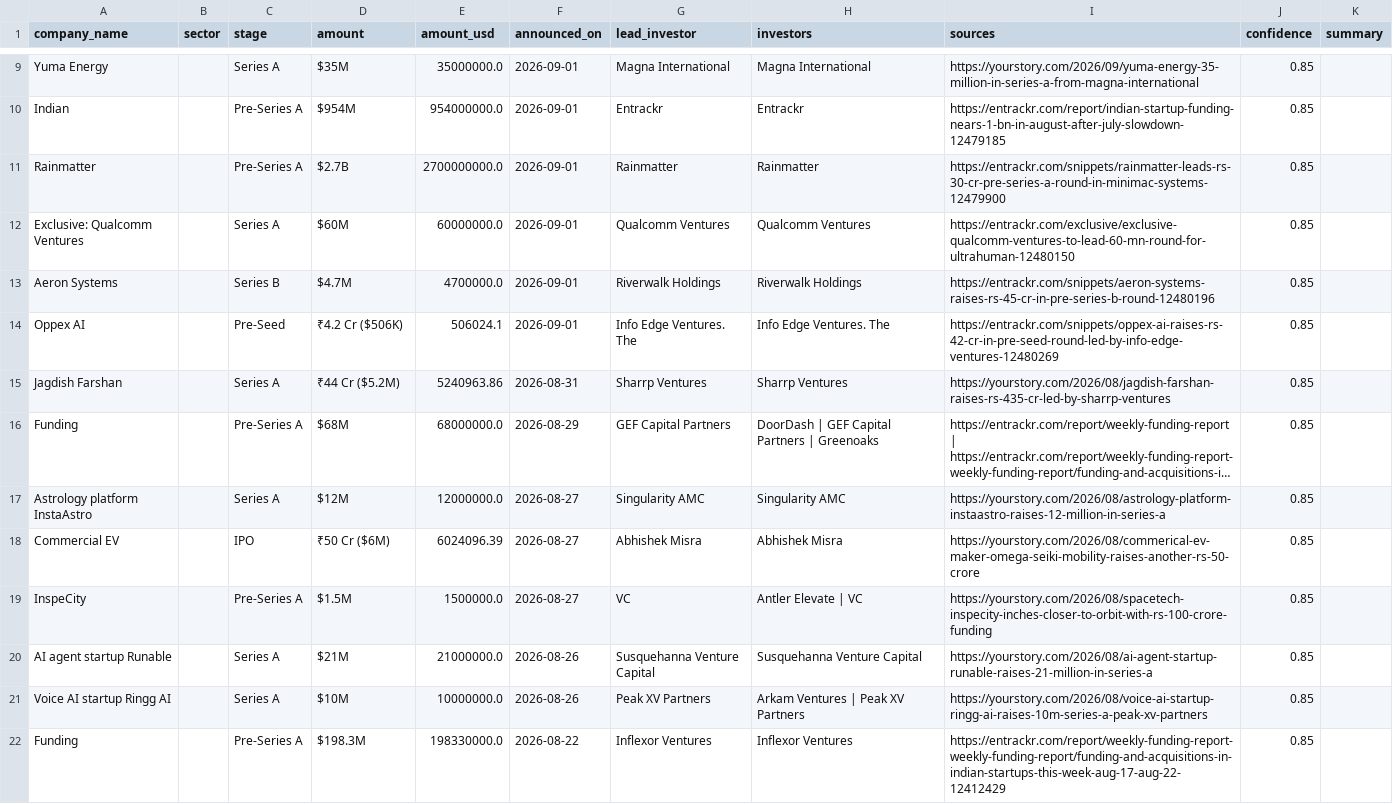
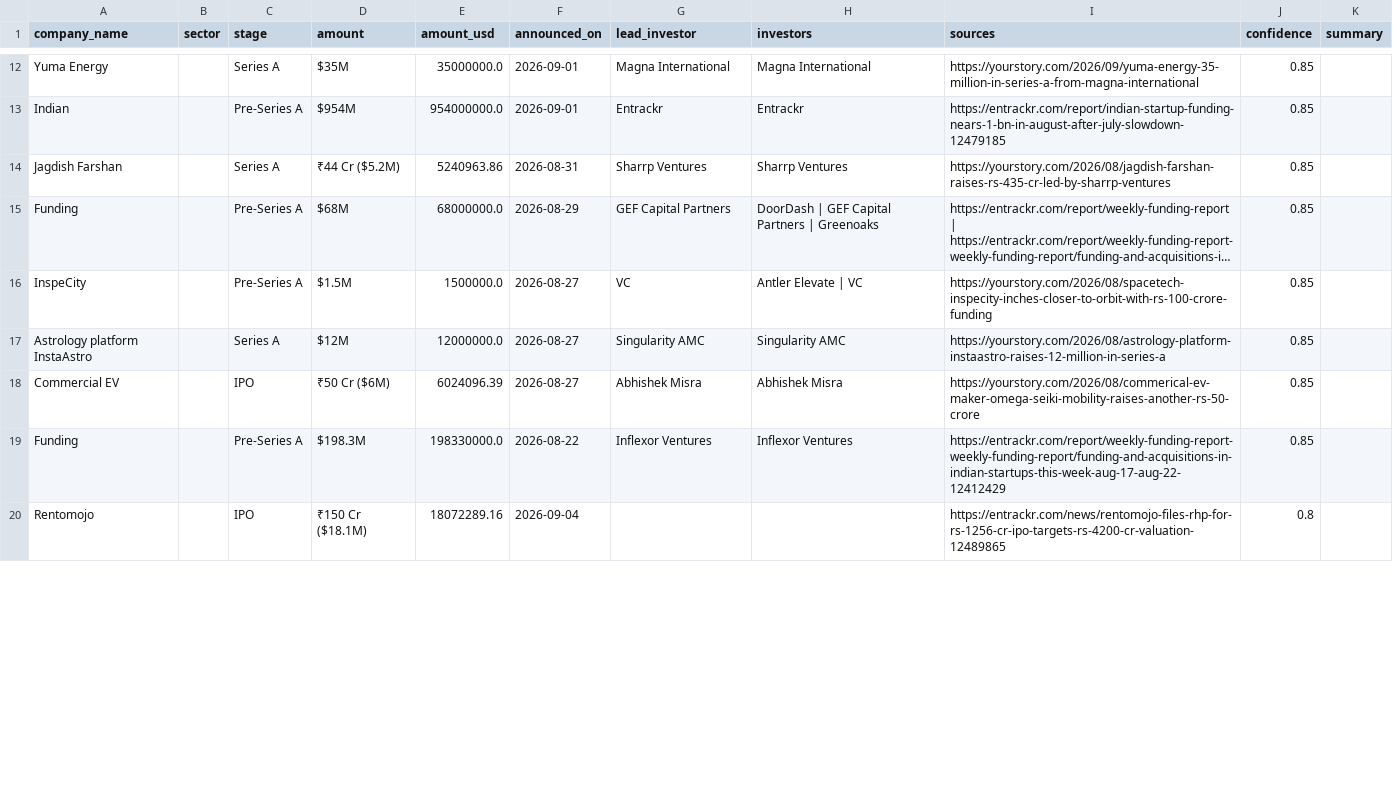
Before and after one commit to ryrk1020/indian-funding-pipeline, a CSV file: docs/rounds_latest.csv, drawn as a sheet; only a part is shown, gaps mark what is left out; long unchanged cells end in …; removed rows and columns are numbered as before the commit, all else as after; the diff covers the shown part only; the diff names each change by its address in the sheet, - before the commit and + after, or states it on an @@ line.

```diff
--- a/docs/rounds_latest.csv
+++ b/docs/rounds_latest.csv
-row 11: Rainmatter |  | Pre-Series A | $2.7B | 2700000000.0 | 2026-09-01 | Rainmatter | Rainmatter | https://entrackr.com/snippets/rainmatter-leads-rs-30-cr-pre-series-a-round-in-minimac-systems-12479900 | 0.85
-row 12: Exclusive: Qualcomm Ventures |  | Series A | $60M | 60000000.0 | 2026-09-01 | Qualcomm Ventures | Qualcomm Ventures | https://entrackr.com/exclusive/exclusive-qualcomm-ventures-to-lead-60-mn-round-for-ultrahuman-12480150 | 0.85
-row 13: Aeron Systems |  | Series B | $4.7M | 4700000.0 | 2026-09-01 | Riverwalk Holdings | Riverwalk Holdings | https://entrackr.com/snippets/aeron-systems-raises-rs-45-cr-in-pre-series-b-round-12480196 | 0.85
-row 14: Oppex AI |  | Pre-Seed | ₹4.2 Cr ($506K) | 506024.1 | 2026-09-01 | Info Edge Ventures. The | Info Edge Ventures. The | https://entrackr.com/snippets/oppex-ai-raises-rs-42-cr-in-pre-seed-round-led-by-info-edge-ventures-12480269 | 0.85
@@ row 19 moved to row 16: InspeCity @@
-row 20: AI agent startup Runable |  | Series A | $21M | 21000000.0 | 2026-08-26 | Susquehanna Venture Capital | Susquehanna Venture Capital | https://yourstory.com/2026/08/ai-agent-startup-runable-raises-21-million-in-series-a | 0.85
-row 21: Voice AI startup Ringg AI |  | Series A | $10M | 10000000.0 | 2026-08-26 | Peak XV Partners | Arkam Ventures | Peak XV Partners | https://yourstory.com/2026/08/voice-ai-startup-ringg-ai-raises-10m-series-a-peak-xv-partners | 0.85
+row 20: Rentomojo |  | IPO | ₹150 Cr ($18.1M) | 18072289.16 | 2026-09-04 |  |  | https://entrackr.com/news/rentomojo-files-rhp-for-rs-1256-cr-ipo-targets-rs-4200-cr-valuation-12489865 | 0.8
```
Also changed, not shown: 9 added rows and 6 removed rows elsewhere in this file, exports/sample_rounds.csv, 3 other files.
